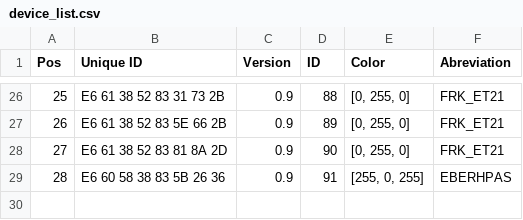
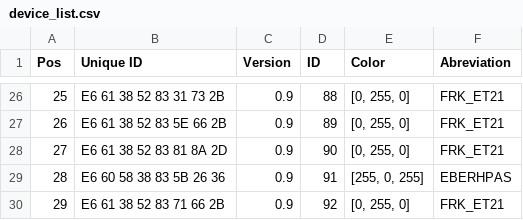
Before and after one commit to paeber/ET21-Frackstock-FW, a CSV file: tools/device_list.csv, drawn as a sheet; only a part is shown, gaps mark what is left out.

```diff
--- a/tools/device_list.csv
+++ b/tools/device_list.csv
@@ -29 +29,2 @@ Pos,Unique ID,Version,ID,Color,Abreviation
 28,E6 60 58 38 83 5B 26 36,0.9,91,"[255, 0, 255]",EBERHPAS
+29,E6 61 38 52 83 71 66 2B,0.9,92,"[0, 255, 0]",FRK_ET21
```
Also changed, not shown: 9 other files.
